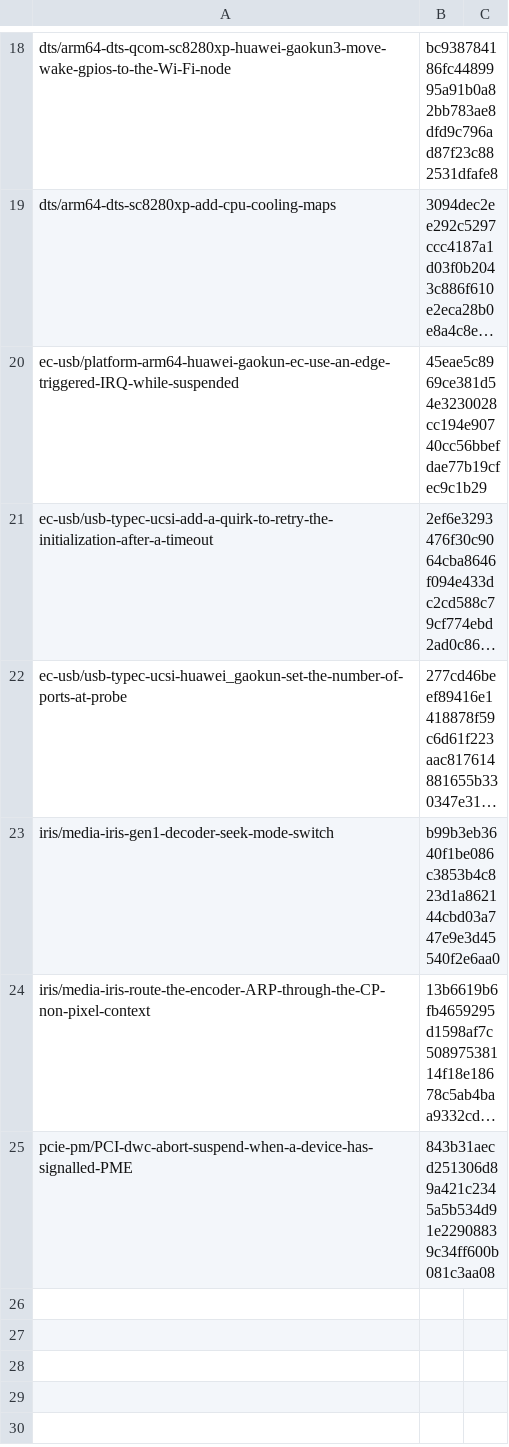
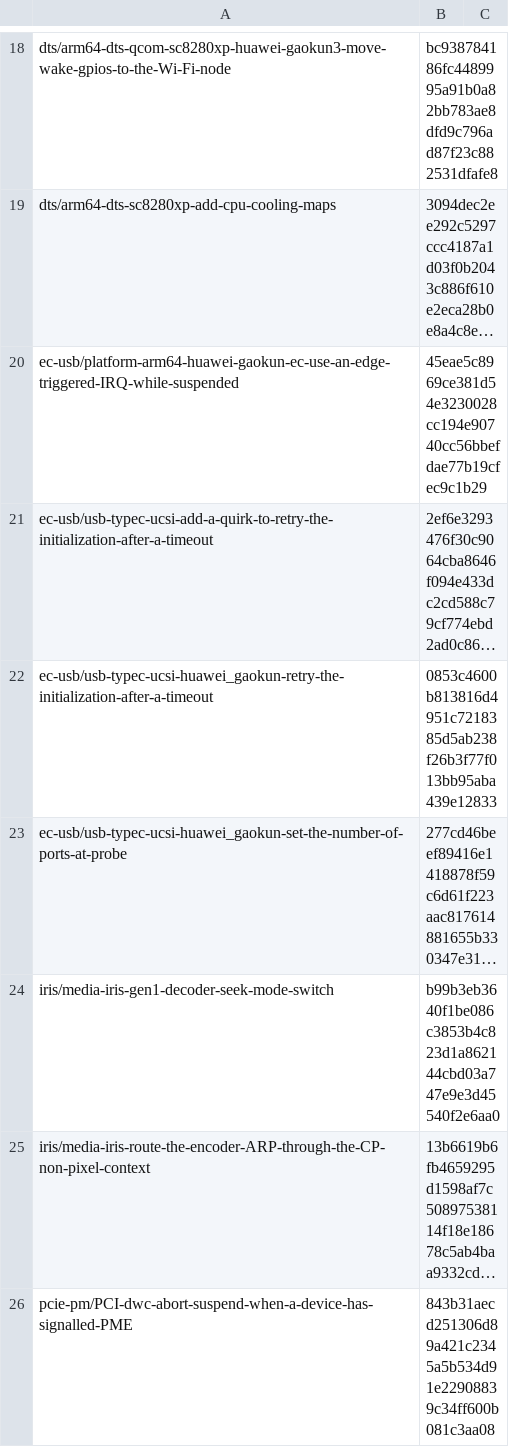
Before and after one commit to vahiru/gaokun-android, a TSV file: patches/migration-7.4/override.tsv, drawn as a sheet; only a part is shown, gaps mark what is left out; long unchanged cells end in …; the diff names each change by its address in the sheet, - before the commit and + after, or states it on an @@ line.

```diff
--- a/patches/migration-7.4/override.tsv
+++ b/patches/migration-7.4/override.tsv
+row 22: ec-usb/usb-typec-ucsi-huawei_gaokun-retry-the-initialization-after-a-timeout | 0853c4600b813816d4951c7218385d5ab238f26b3f77f013bb95aba439e12833
```
Also changed, not shown: 4 other files.
